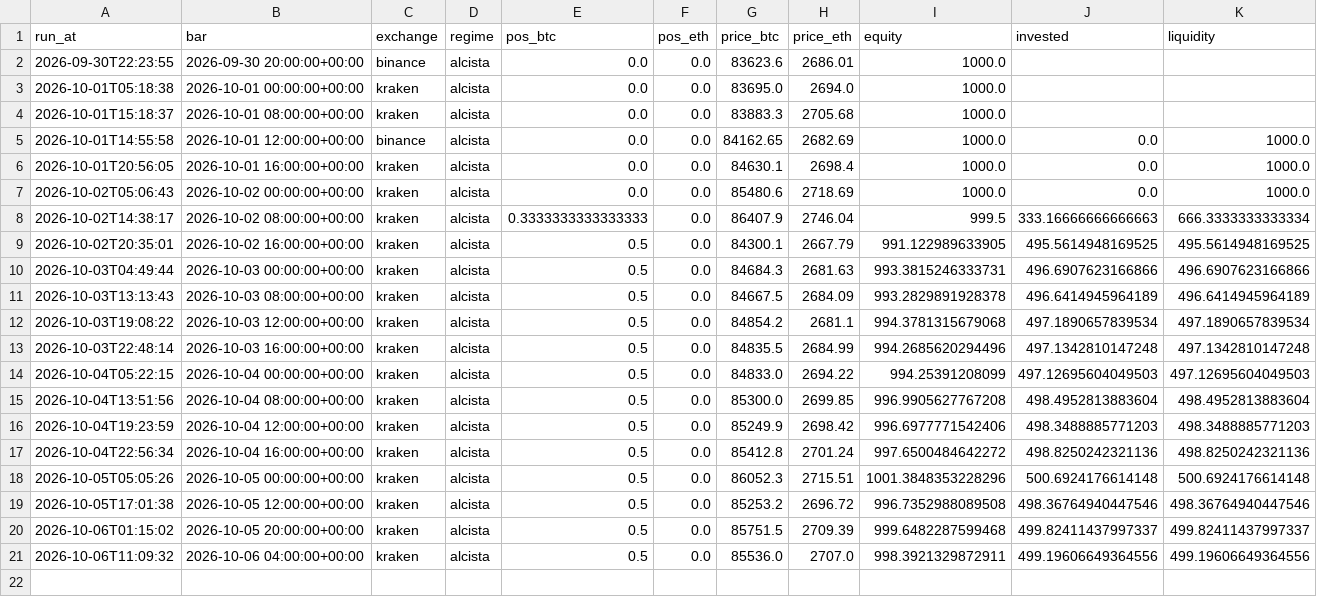
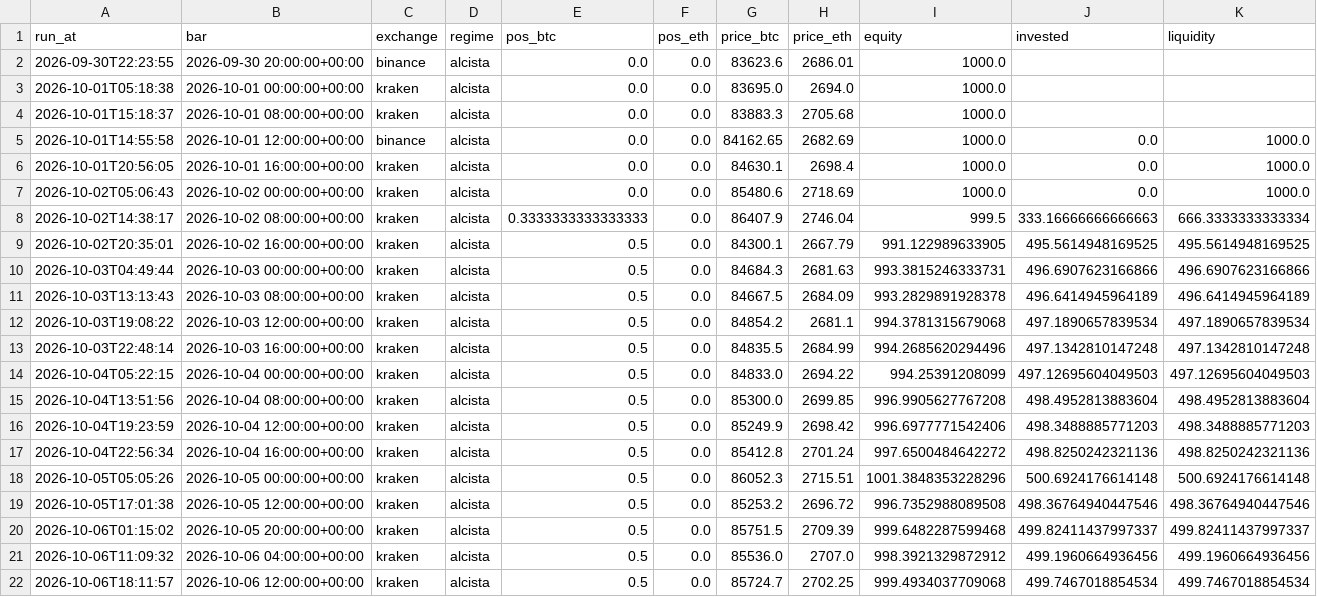
Before and after one commit to adrianf882/quant-trading, a CSV file: experiments/paper_log_futures.csv, drawn as a sheet.

```diff
--- a/experiments/paper_log_futures.csv
+++ b/experiments/paper_log_futures.csv
@@ -20,2 +20,3 @@ run_at,bar,exchange,regime,pos_btc,pos_eth,price_btc,price_eth,equity,invested,l
 2026-10-06T01:15:02,2026-10-05 20:00:00+00:00,kraken,alcista,0.5,0.0,85751.5,2709.39,999.6482287599468,499.82411437997337,499.82411437997337
-2026-10-06T11:09:32,2026-10-06 04:00:00+00:00,kraken,alcista,0.5,0.0,85536.0,2707.0,998.3921329872911,499.19606649364556,499.19606649364556
+2026-10-06T11:09:32,2026-10-06 04:00:00+00:00,kraken,alcista,0.5,0.0,85536.0,2707.0,998.3921329872912,499.1960664936456,499.1960664936456
+2026-10-06T18:11:57,2026-10-06 12:00:00+00:00,kraken,alcista,0.5,0.0,85724.7,2702.25,999.4934037709068,499.7467018854534,499.7467018854534
```
Also changed, not shown: experiments/paper_log_carry.csv, 1 other file.
